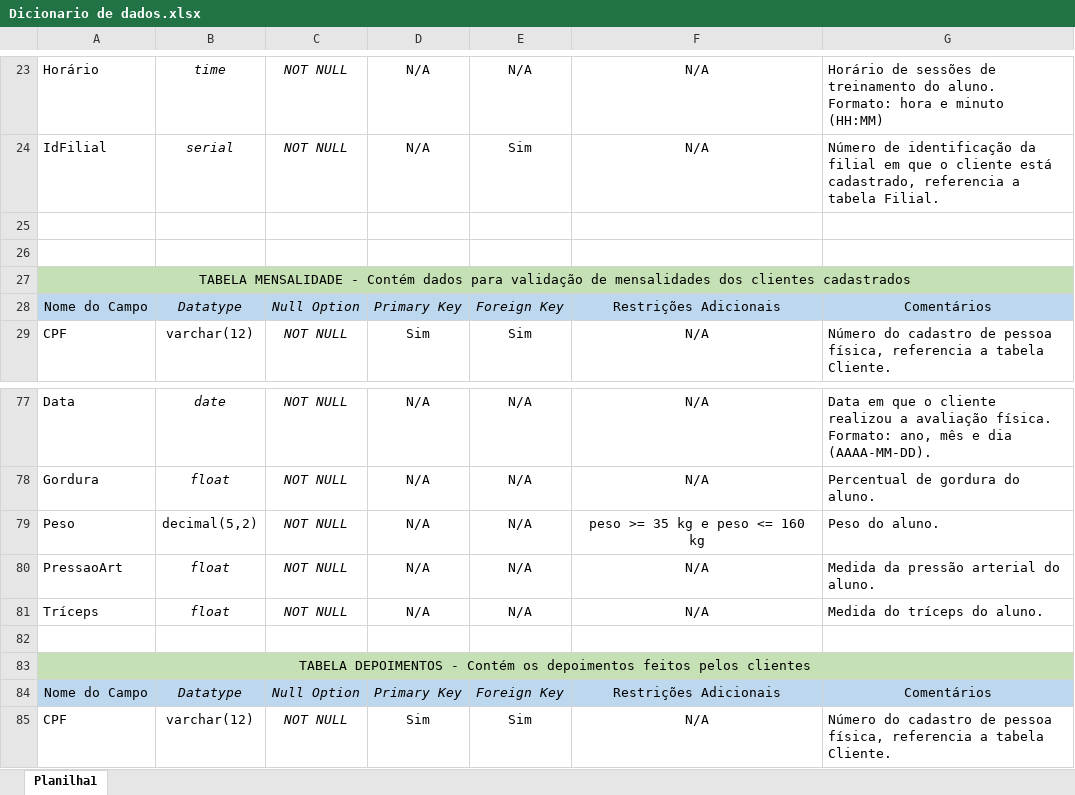
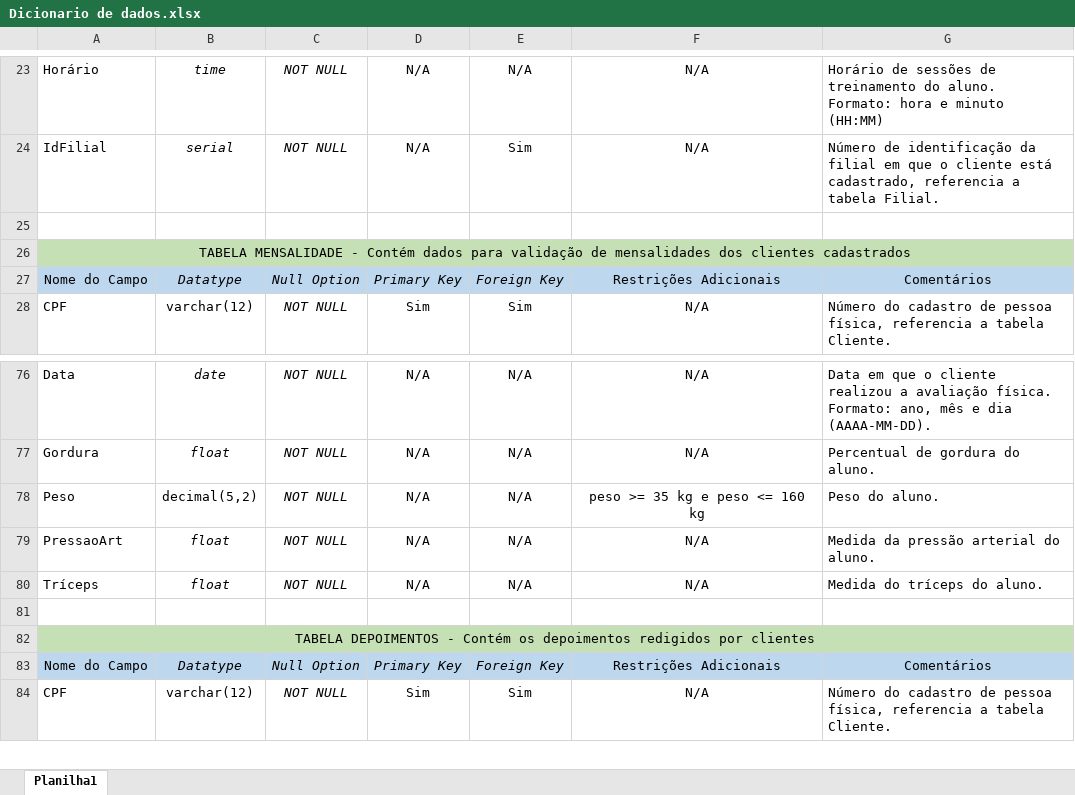
Before and after one commit to avipfitproject/project, an Excel workbook: Dicionario de dados.xlsx, sheet Planilha1, drawn as a sheet; only a part is shown, gaps mark what is left out; values as stored, in another font and other column widths than the file's, no borders; removed rows and columns are numbered as before the commit, all else as after; the diff covers the shown part only; the diff names each change by its address in the sheet, - before the commit and + after, or states it on an @@ line.

```diff
--- a/Dicionario de dados.xlsx (sheet Planilha1)
+++ b/Dicionario de dados.xlsx (sheet Planilha1)
-row 25: (empty)
-A82: …os depoimentos feitos pelos clientes
+A82: …os depoimentos redigidos por clientes
```
Also changed, not shown: 5 added rows, 1 moved row and 13 edited cells elsewhere in this sheet, 2 other files.
